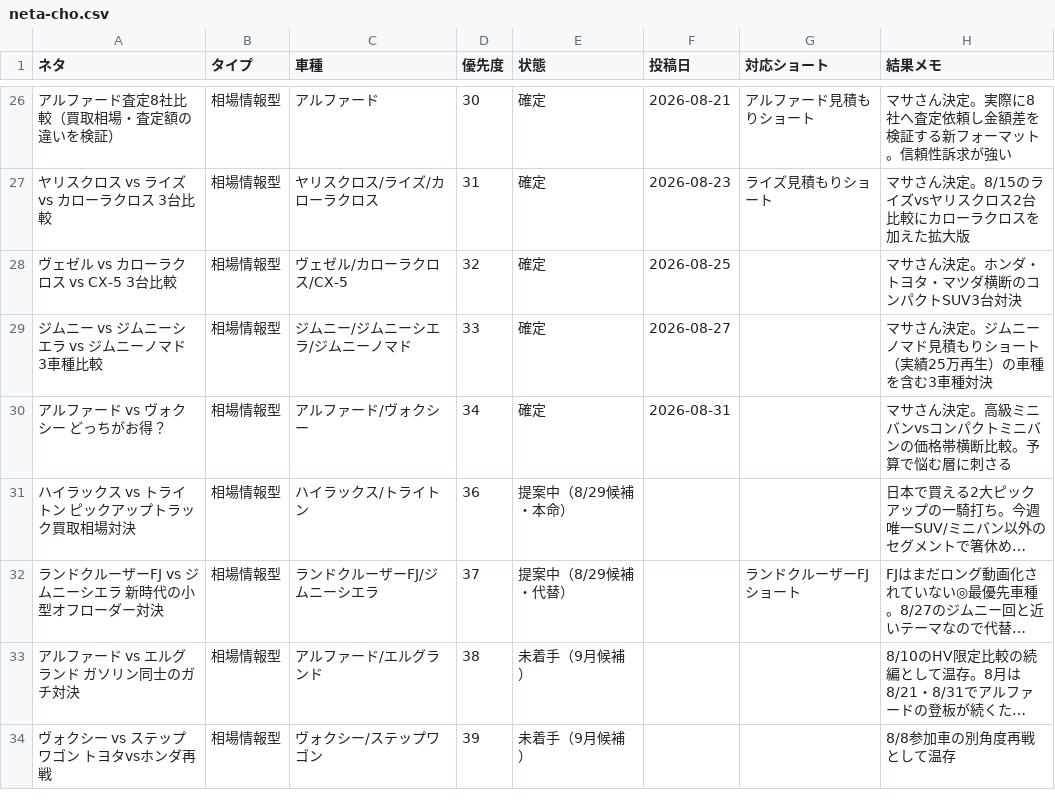
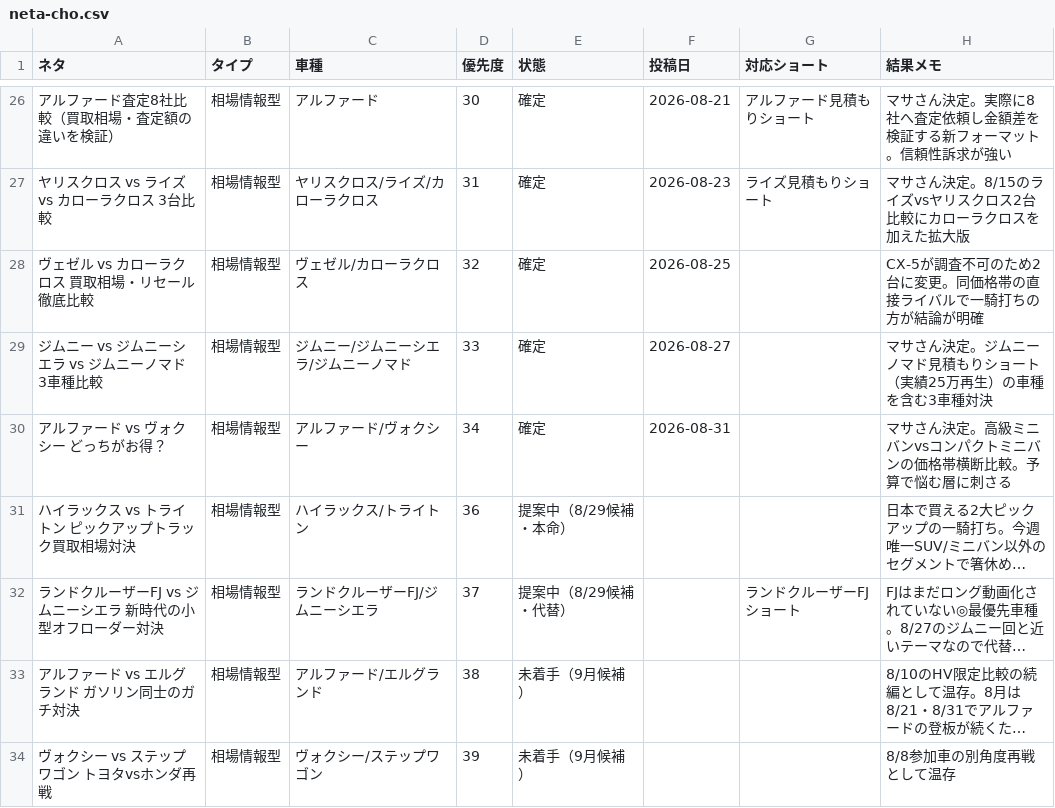
Before and after one commit to masakiinoue8-spec/-, a CSV file: .claude/skills/youtube-car-script/assets/neta-cho.csv, drawn as a sheet; only a part is shown, gaps mark what is left out; long unchanged cells end in …; the diff names each change by its address in the sheet, - before the commit and + after, or states it on an @@ line.

```diff
--- a/.claude/skills/youtube-car-script/assets/neta-cho.csv
+++ b/.claude/skills/youtube-car-script/assets/neta-cho.csv
-A28 (ネタ): ヴェゼル vs カローラクロス vs CX-5 3台比較
+A28 (ネタ): ヴェゼル vs カローラクロス 買取相場・リセール徹底比較
-C28 (車種): ヴェゼル/カローラクロス/CX-5
+C28 (車種): ヴェゼル/カローラクロス
-H28 (結果メモ): マサさん決定。ホンダ・トヨタ・マツダ横断のコンパクトSUV3台対決
+H28 (結果メモ): CX-5が調査不可のため2台に変更。同価格帯の直接ライバルで一騎打ちの方が結論が明確
```
Also changed, not shown: .claude/skills/toukou-scheduler/assets/toukou-schedule.csv.
